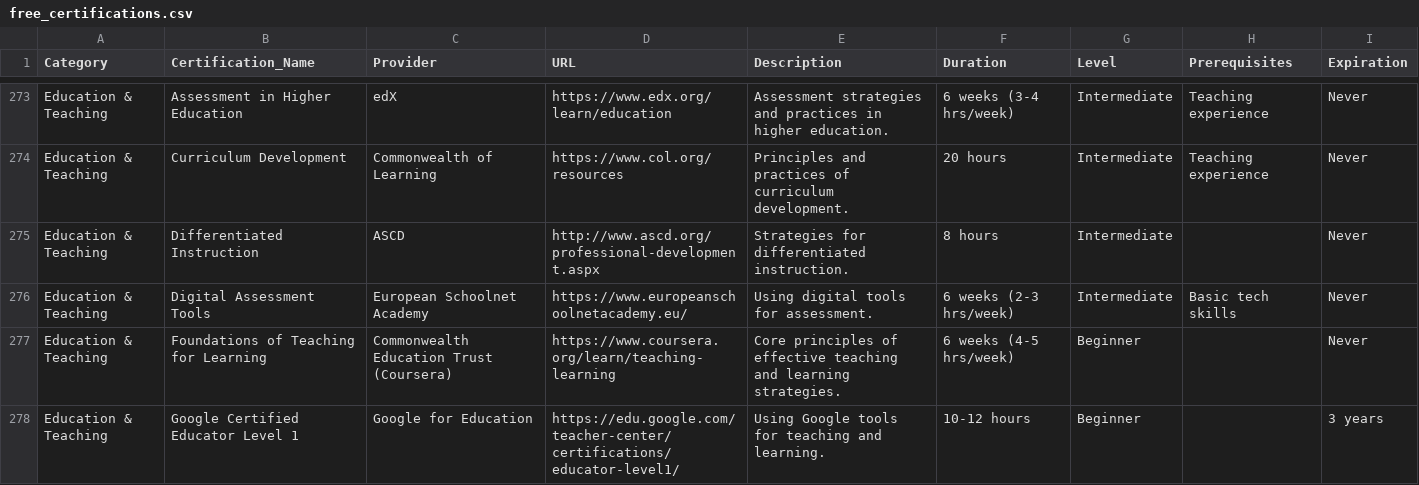
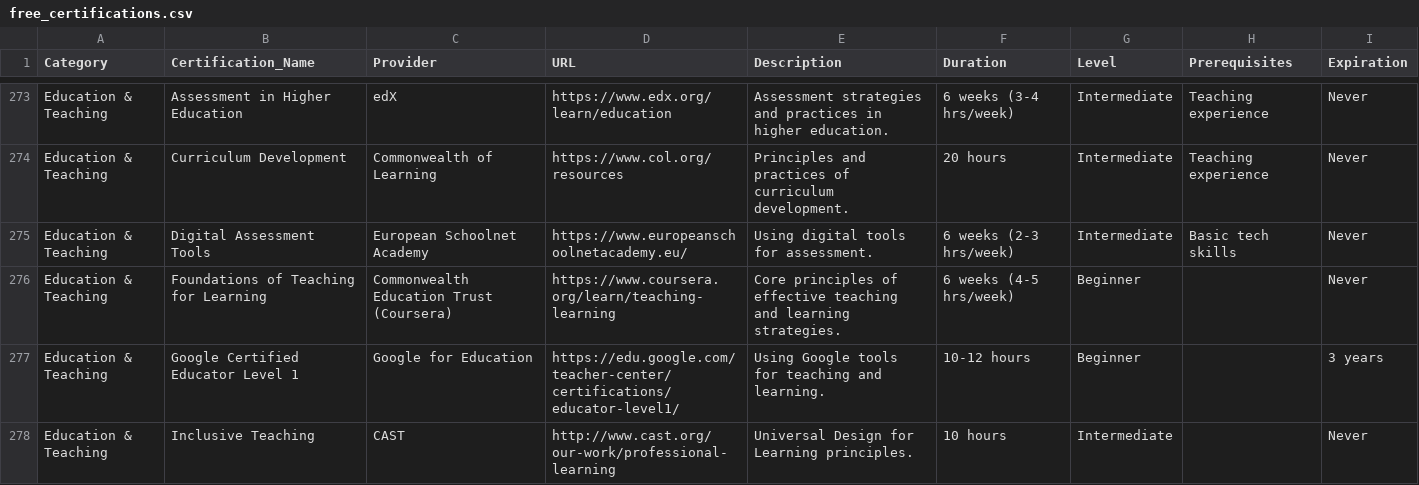
Before and after one commit to saint1415/free_certs, a CSV file: free_certifications.csv, drawn as a sheet; only a part is shown, gaps mark what is left out; the shorter side is filled out with more unchanged rows; the diff covers the shown part only.

```diff
--- a/free_certifications.csv
+++ b/free_certifications.csv
@@ -274,3 +274,2 @@ Education & Teaching,Assessment in Higher Education,edX,https://www.edx.org/lear
 Education & Teaching,Curriculum Development,Commonwealth of Learning,https://www.col.org/resources,Principles and practices of curriculum development.,20 hours,Intermediate,Teaching experience,Never
-Education & Teaching,Differentiated Instruction,ASCD,http://www.ascd.org/professional-development.aspx,Strategies for differentiated instruction.,8 hours,Intermediate,,Never
 Education & Teaching,Digital Assessment Tools,European Schoolnet Academy,https://www.europeanschoolnetacademy.eu/,Using digital tools for assessment.,6 weeks (2-3 hrs/week),Intermediate,Basic tech skills,Never
```
Also changed, not shown: 1 added row elsewhere in this file, 2 other files.
